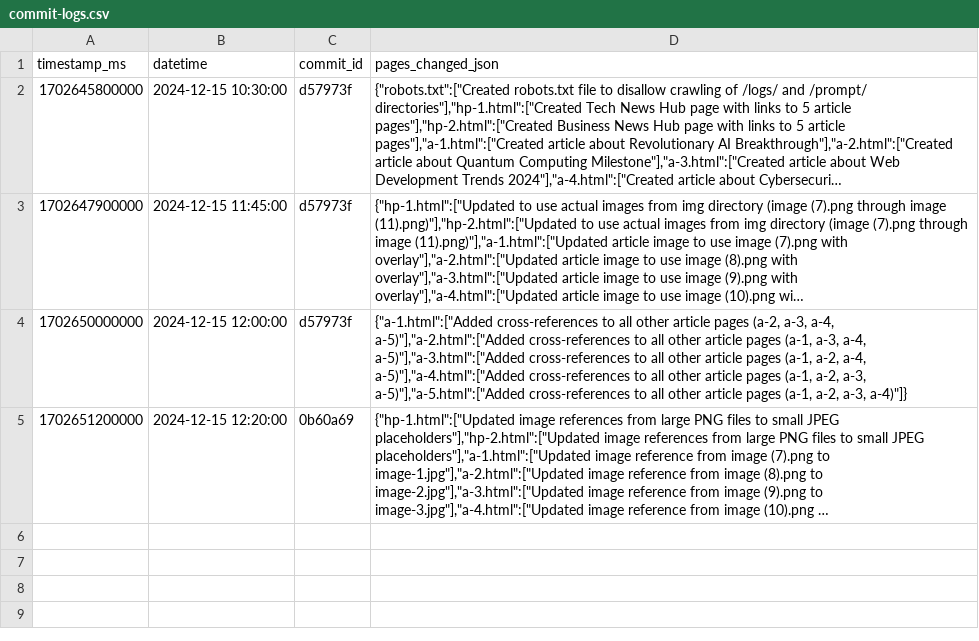
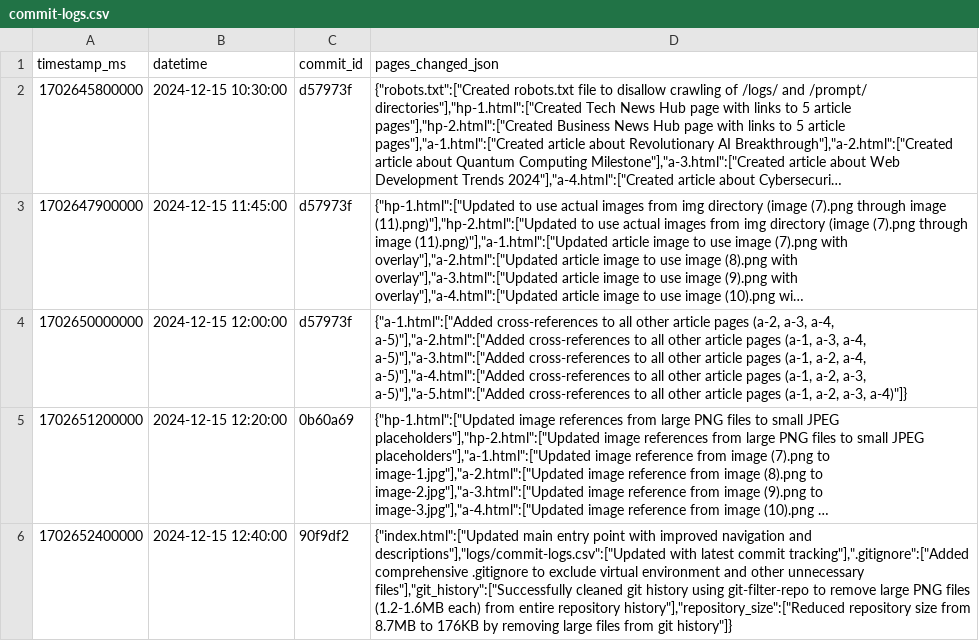
Before and after one commit to vaagitest/crawlWeb, a CSV file: logs/commit-logs.csv, drawn as a sheet; long unchanged cells end in …; the diff names each change by its address in the sheet, - before the commit and + after, or states it on an @@ line.

Commit message:
Update commit-logs.csv with git history cleanup entry

```diff
--- a/logs/commit-logs.csv
+++ b/logs/commit-logs.csv
+row 6: 1702652400000 | 2024-12-15 12:40:00 | 90f9df2 | {"index.html":["Updated main entry point with improved navigation and descriptions"],"logs/commit-logs.csv":["Updated with latest commit tracking"],".gitignore":["Added comprehensive .gitignore to exclude virtual environment and other unnecessary files"],"git_history":["Successfully cleaned git history using git-filter-repo to remove large PNG files (1.2-1.6MB each) from entire repository history"],"repository_size":["Reduced repository size from 8.7MB to 176KB by removing large files from git history"]}
```
